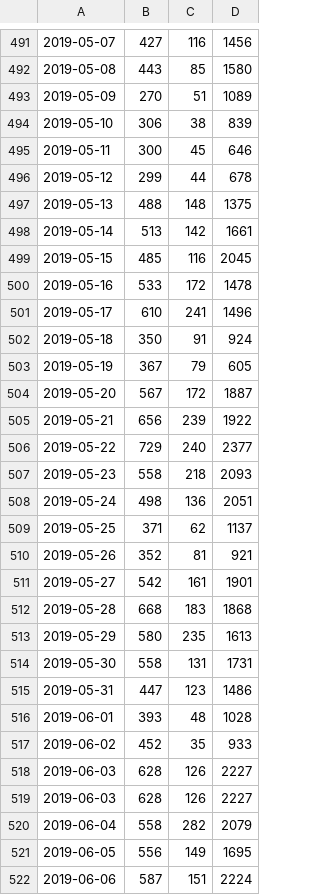
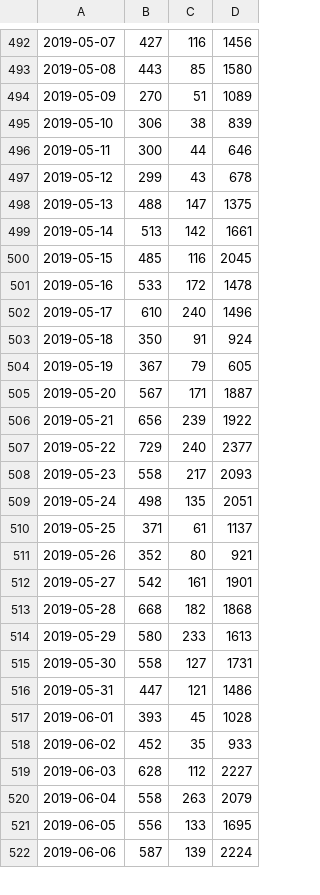
Before and after one commit to neSpecc/graphon, a CSV file: telegraph/data/vc.csv, drawn as a sheet; only a part is shown, gaps mark what is left out; the diff covers the shown part only.

```diff
--- a/telegraph/data/vc.csv
+++ b/telegraph/data/vc.csv
@@ -494,5 +495,5 @@
 2019-05-10,306,38,839
-2019-05-11,300,45,646
-2019-05-12,299,44,678
-2019-05-13,488,148,1375
+2019-05-11,300,44,646
+2019-05-12,299,43,678
+2019-05-13,488,147,1375
 2019-05-14,513,142,1661
@@ -500,23 +501,22 @@
 2019-05-16,533,172,1478
-2019-05-17,610,241,1496
+2019-05-17,610,240,1496
 2019-05-18,350,91,924
 2019-05-19,367,79,605
-2019-05-20,567,172,1887
+2019-05-20,567,171,1887
 2019-05-21,656,239,1922
 2019-05-22,729,240,2377
-2019-05-23,558,218,2093
-2019-05-24,498,136,2051
-2019-05-25,371,62,1137
-2019-05-26,352,81,921
+2019-05-23,558,217,2093
+2019-05-24,498,135,2051
+2019-05-25,371,61,1137
+2019-05-26,352,80,921
 2019-05-27,542,161,1901
-2019-05-28,668,183,1868
-2019-05-29,580,235,1613
-2019-05-30,558,131,1731
-2019-05-31,447,123,1486
-2019-06-01,393,48,1028
+2019-05-28,668,182,1868
+2019-05-29,580,233,1613
+2019-05-30,558,127,1731
+2019-05-31,447,121,1486
+2019-06-01,393,45,1028
 2019-06-02,452,35,933
-2019-06-03,628,126,2227
-2019-06-03,628,126,2227
-2019-06-04,558,282,2079
-2019-06-05,556,149,1695
-2019-06-06,587,151,2224
+2019-06-03,628,112,2227
+2019-06-04,558,263,2079
+2019-06-05,556,133,1695
+2019-06-06,587,139,2224
```
Also changed, not shown: 29 added rows and 43 edited cells elsewhere in this file, telegraph/data/dtf-month.csv, telegraph/data/dtf.csv, 23 other files.
